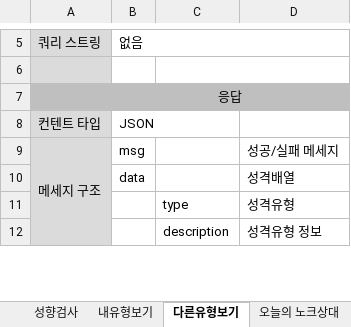
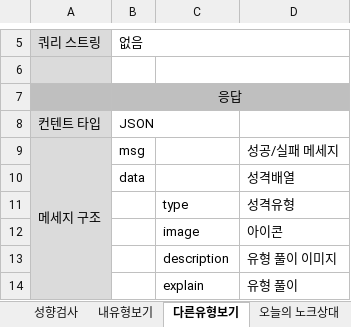
Before and after one commit to dunett/Knock, an Excel workbook: server/docs/노크_통신규약_최지수_v3.0.xlsx, sheet 다른유형보기, drawn as a sheet; only a part is shown, gaps mark what is left out; values as stored, in another font and other column widths than the file's, no borders; addresses are those after the commit; the diff covers the shown part only; the diff names each change by its address in the sheet, - before the commit and + after, or states it on an @@ line.

```diff
--- a/server/docs/노크_통신규약_최지수_v3.0.xlsx (sheet 다른유형보기)
+++ b/server/docs/노크_통신규약_최지수_v3.0.xlsx (sheet 다른유형보기)
+row 12:  |  | image | 아이콘
-D13: 성격유형 정보
+D13: 유형 풀이 이미지
+row 14:  |  | explain | 유형 풀이
```
Also changed, not shown: 1 added row and 1 edited cell elsewhere in this sheet, sheet 요청 목록, sheet 프로필보기, other sheet tabs, 1 other file.
